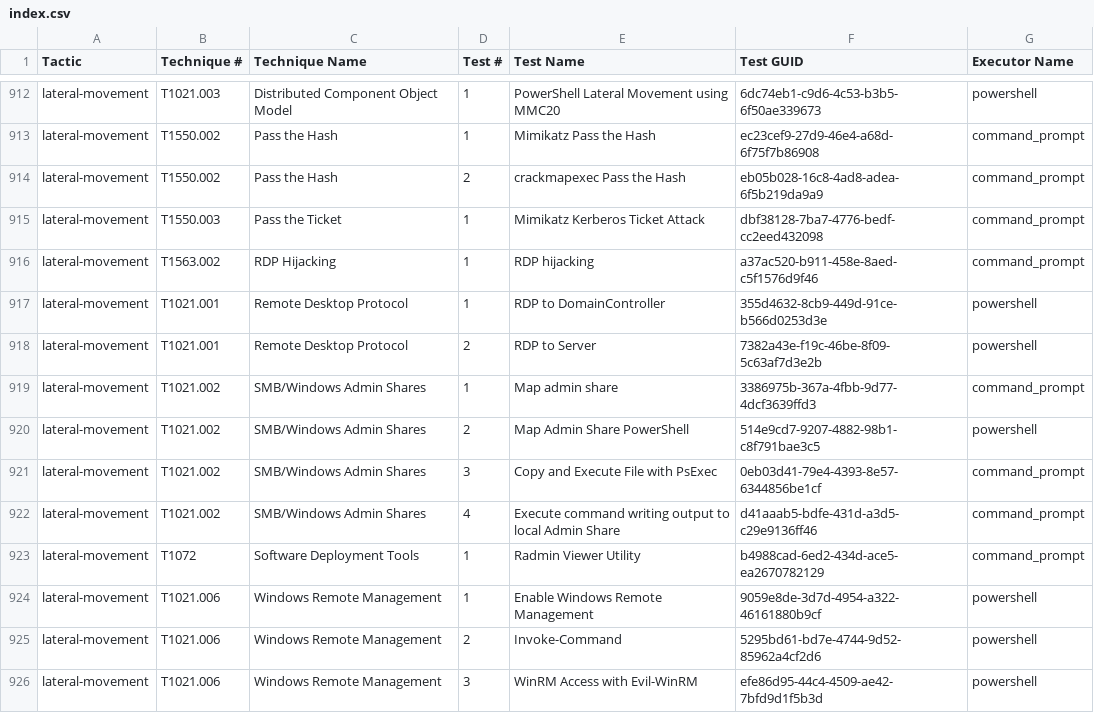
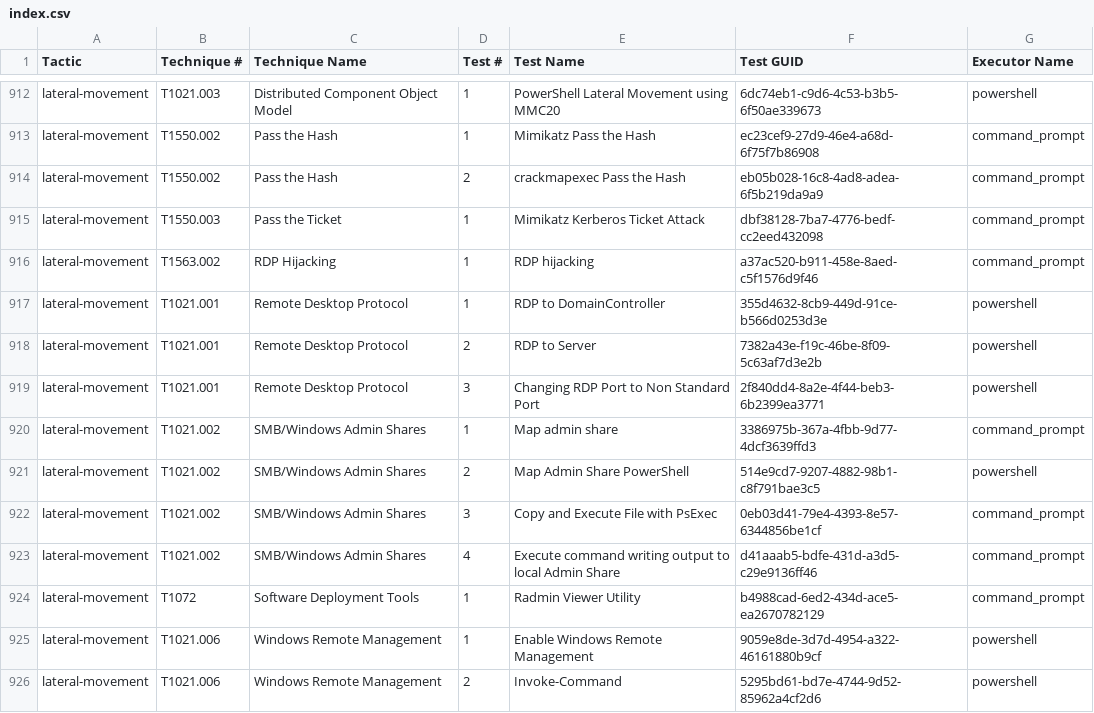
Before and after one commit to redcanaryco/atomic-red-team, a CSV file: atomics/Indexes/Indexes-CSV/index.csv, drawn as a sheet; only a part is shown, gaps mark what is left out; the shorter side is filled out with more unchanged rows.

Commit message:
Generate docs from job=generate_and_commit_guids_and_docs branch=master [skip ci]

```diff
--- a/atomics/Indexes/Indexes-CSV/index.csv
+++ b/atomics/Indexes/Indexes-CSV/index.csv
@@ -918,2 +918,3 @@ lateral-movement,T1021.001,Remote Desktop Protocol,1,RDP to DomainController,355
 lateral-movement,T1021.001,Remote Desktop Protocol,2,RDP to Server,7382a43e-f19c-46be-8f09-5c63af7d3e2b,powershell
+lateral-movement,T1021.001,Remote Desktop Protocol,3,Changing RDP Port to Non Standard Port,2f840dd4-8a2e-4f44-beb3-6b2399ea3771,powershell
 lateral-movement,T1021.002,SMB/Windows Admin Shares,1,Map admin share,3386975b-367a-4fbb-9d77-4dcf3639ffd3,command_prompt
```
Also changed, not shown: atomics/Indexes/Indexes-CSV/windows-index.csv, 4 other files.
